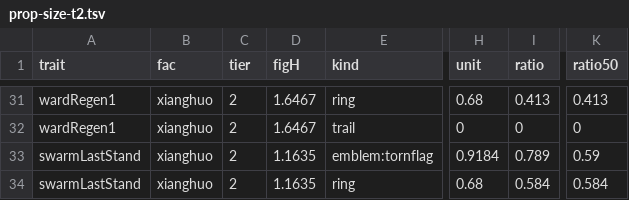
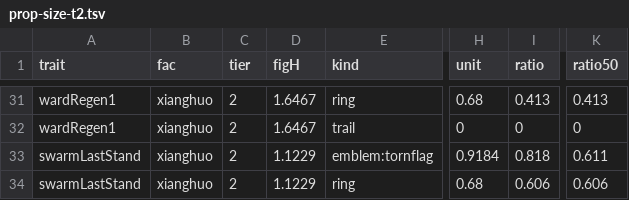
Before and after one commit to 9gf6p4448m-del/yaoshi, a TSV file: docs/experiments/2026-09-13-zuling-b2-evidence/prop-size/prop-size-t2.tsv, drawn as a sheet; only a part is shown, gaps mark what is left out; the diff names each change by its address in the sheet, - before the commit and + after, or states it on an @@ line.

```diff
--- a/docs/experiments/2026-09-13-zuling-b2-evidence/prop-size/prop-size-t2.tsv
+++ b/docs/experiments/2026-09-13-zuling-b2-evidence/prop-size/prop-size-t2.tsv
-D33:D34 (figH): 1.1635
+D33:D34 (figH): 1.1229
-I33 (ratio): 0.789
+I33 (ratio): 0.818
-K33 (ratio50): 0.59
+K33 (ratio50): 0.611
-I34 (ratio): 0.584
+I34 (ratio): 0.606
-K34 (ratio50): 0.584
+K34 (ratio50): 0.606
```
Also changed, not shown: docs/experiments/2026-09-13-zuling-b2-evidence/prop-size/prop-size-t1.tsv, 25 other files.
